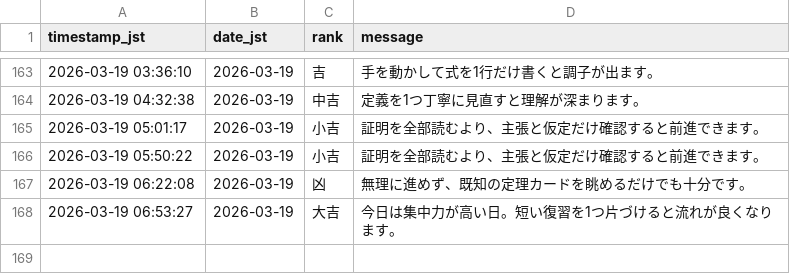
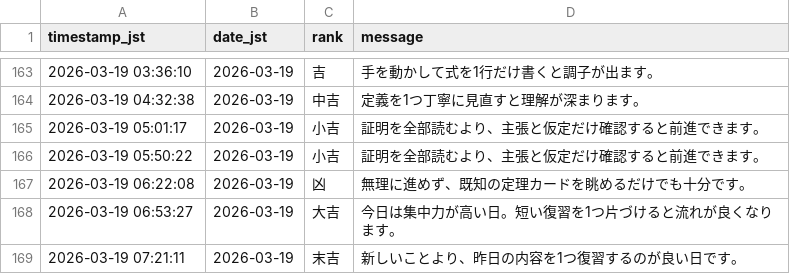
Before and after one commit to aimathstats/auto_repo, a CSV file: logs/fortune_log.csv, drawn as a sheet; only a part is shown, gaps mark what is left out.

```diff
--- a/logs/fortune_log.csv
+++ b/logs/fortune_log.csv
@@ -168 +168,2 @@ timestamp_jst,date_jst,rank,message
 2026-03-19 06:53:27,2026-03-19,大吉,今日は集中力が高い日。短い復習を1つ片づけると流れが良くなります。
+2026-03-19 07:21:11,2026-03-19,末吉,新しいことより、昨日の内容を1つ復習するのが良い日です。
```
Also changed, not shown: 1 other file.
